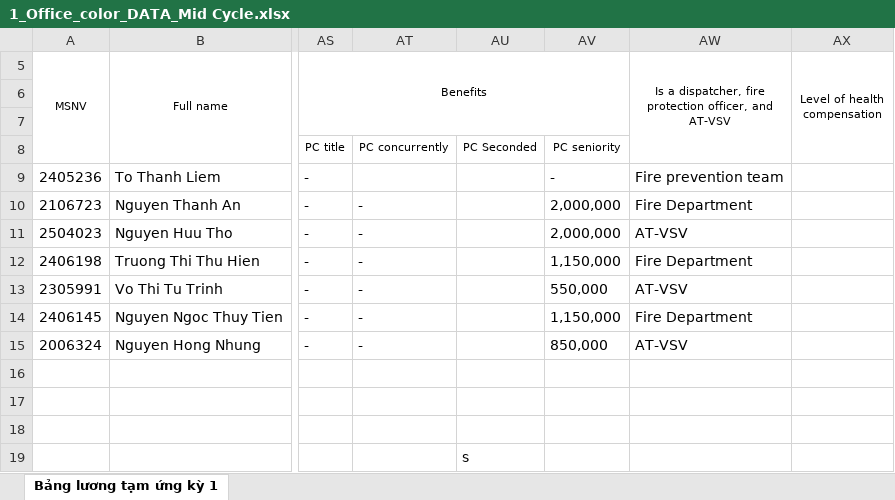
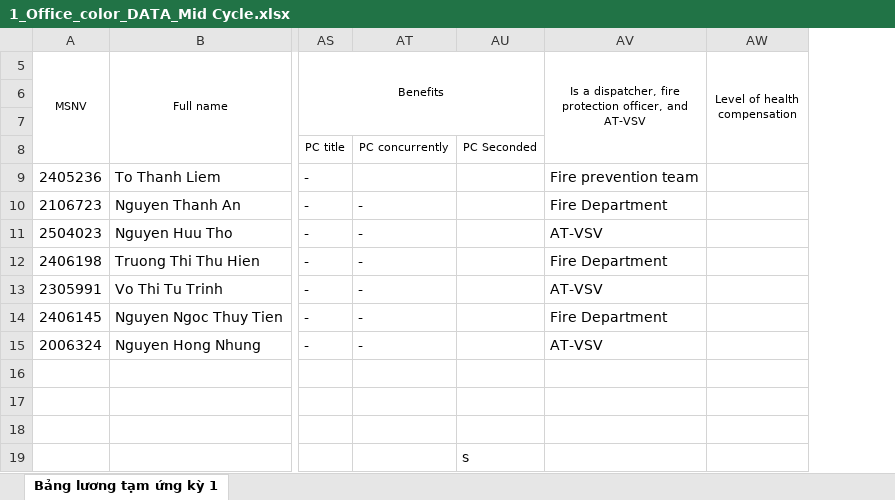
Before and after one commit to biztinct/gitlocal, an Excel workbook: thaco/color/1_Office_color_DATA_Mid Cycle.xlsx, sheet Bảng lương tạm ứng kỳ 1, drawn as a sheet; only a part is shown, gaps mark what is left out; values as stored, in another font and other column widths than the file's, no borders; conditional formats not drawn; the diff names each change by its address in the sheet, - before the commit and + after, or states it on an @@ line.

```diff
--- a/thaco/color/1_Office_color_DATA_Mid Cycle.xlsx (sheet Bảng lương tạm ứng kỳ 1)
+++ b/thaco/color/1_Office_color_DATA_Mid Cycle.xlsx (sheet Bảng lương tạm ứng kỳ 1)
-column AV, rows 8-15: PC seniority | - | 2,000,000 | 2,000,000 | 1,150,000 | 550,000 | 1,150,000 | 850,000
```
Also changed, not shown: thaco/color/1_Office_color Mid Cycle.xlsx, thaco/color/1_Office_color.xlsx, 6 other files.
